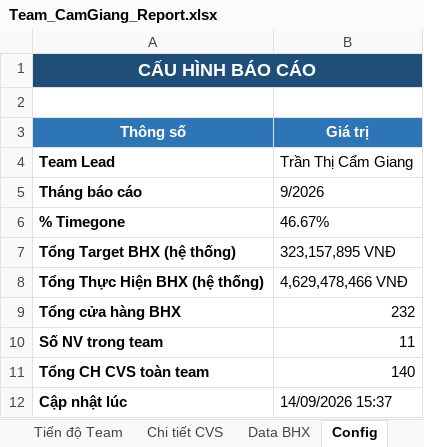
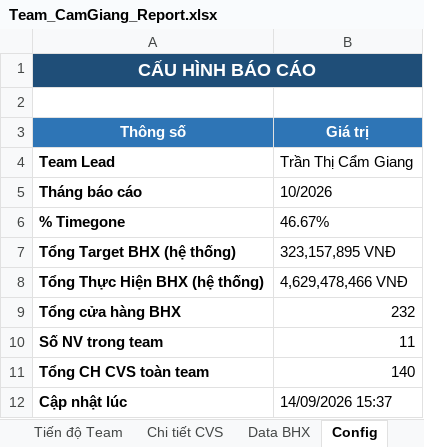
Before and after one commit to linshin6/sales-report-app, an Excel workbook: Team_CamGiang_Report.xlsx, sheet Config, drawn as a sheet; values as stored, in another font and other column widths than the file's, no borders; the diff names each change by its address in the sheet, - before the commit and + after, or states it on an @@ line.

```diff
--- a/Team_CamGiang_Report.xlsx (sheet Config)
+++ b/Team_CamGiang_Report.xlsx (sheet Config)
-B5 (Giá trị): 9/2026
+B5 (Giá trị): 10/2026
```
Also changed, not shown: sheet Dashboard, sheet Tiến độ Team, 23 other files.
